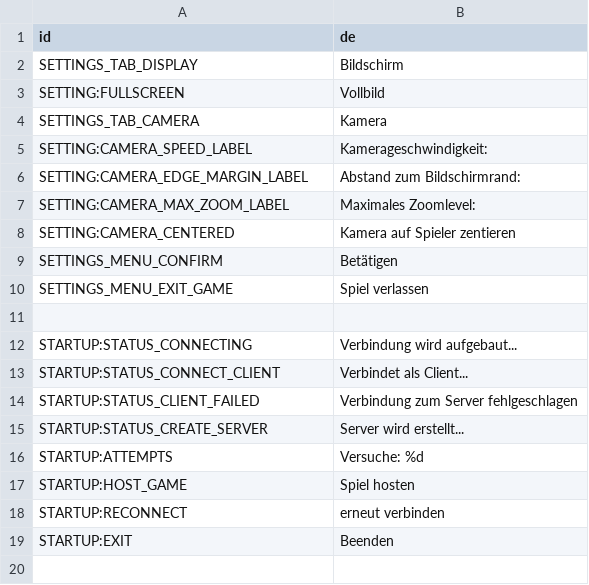
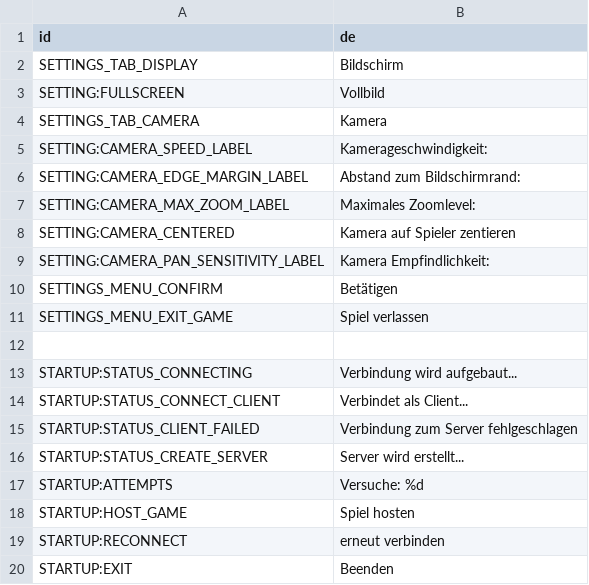
Before and after one commit to OpenChamp/client, a CSV file: lang/de.csv, drawn as a sheet; the diff names each change by its address in the sheet, - before the commit and + after, or states it on an @@ line.

Commit message:
adding translation values for cam_pan_sensitivity

```diff
--- a/lang/de.csv
+++ b/lang/de.csv
+row 9: SETTING:CAMERA_PAN_SENSITIVITY_LABEL | Kamera Empfindlichkeit:
```
Also changed, not shown: lang/en.csv.
